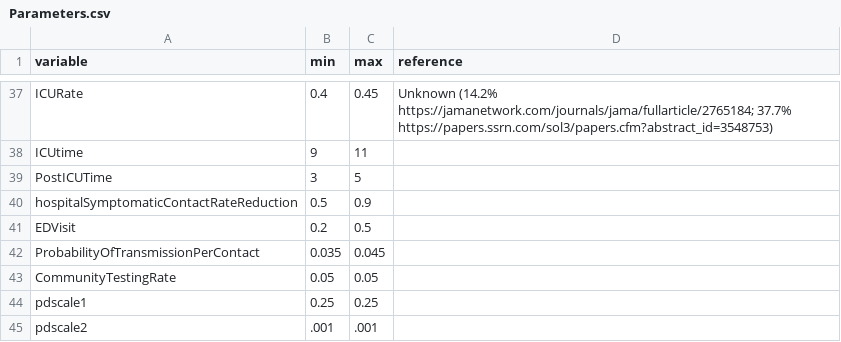
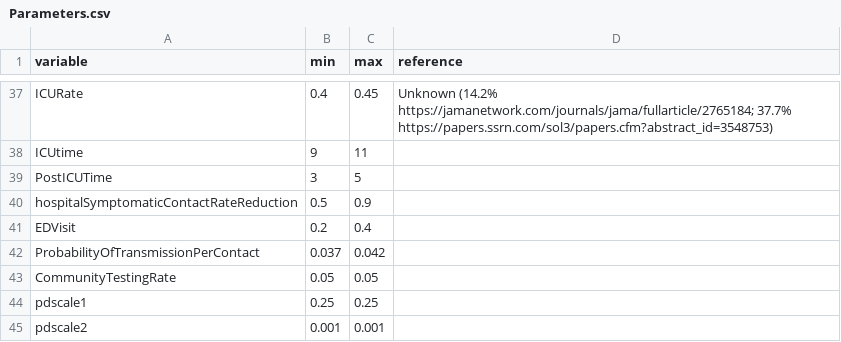
Before and after one commit to CDDEP-DC/MarylandCOVIDAgentBasedSimulation, a CSV file: data/Parameters.csv, drawn as a sheet; only a part is shown, gaps mark what is left out.

```diff
--- a/data/Parameters.csv
+++ b/data/Parameters.csv
@@ -40,6 +40,6 @@ PostICUTime,3,5,
 hospitalSymptomaticContactRateReduction,0.5,0.9,
-EDVisit,0.2,0.5,
-ProbabilityOfTransmissionPerContact,0.035,0.045,
+EDVisit,0.2,0.4,
+ProbabilityOfTransmissionPerContact,0.037,0.042,
 CommunityTestingRate,0.05,0.05,
 pdscale1,0.25,0.25,
-pdscale2,.001,.001,
+pdscale2,0.001,0.001,
```
Also changed, not shown: data/Models.csv, 11 other files.
